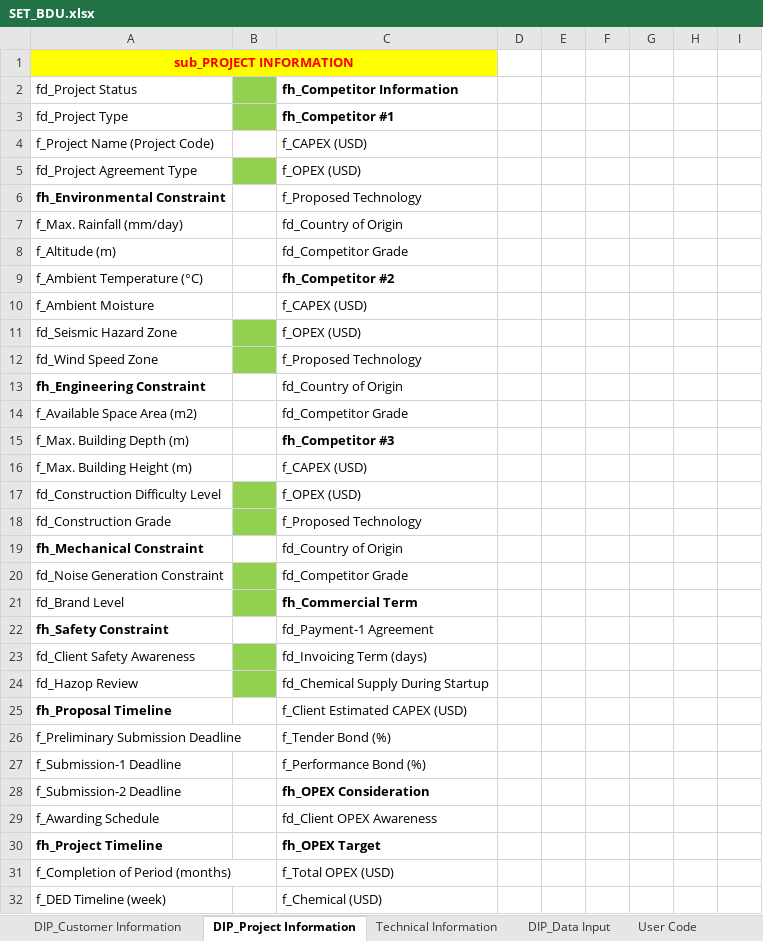
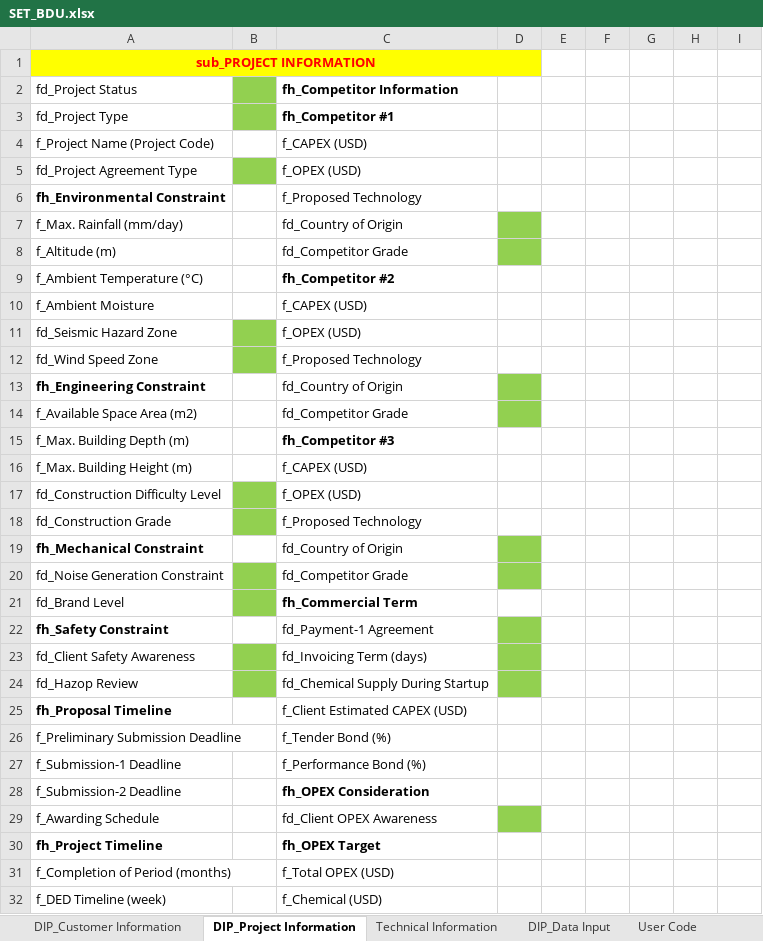
Before and after one commit to taufikhdyt01/DIAC-V, an Excel workbook: data/SET_BDU.xlsx, sheet DIP_Project Information, drawn as a sheet; only a part is shown; values as stored, in another font and other column widths than the file's, no borders; removed rows and columns are numbered as before the commit, all else as after; the diff covers the shown part only; the diff names each change by its address in the sheet, - before the commit and + after, or states it on an @@ line.

```diff
--- a/data/SET_BDU.xlsx (sheet DIP_Project Information)
+++ b/data/SET_BDU.xlsx (sheet DIP_Project Information)
-A1:C1 merged
+A1:D1 merged
-D7:D8 fill: none
+D7:D8 fill: #92D050
-D13:D14 fill: none
+D13:D14 fill: #92D050
-D19:D20 fill: none
+D19:D20 fill: #92D050
-D22:D24 fill: none
+D22:D24 fill: #92D050
-D29 fill: none
+D29 fill: #92D050
```
Also changed, not shown: 21 added rows, 12 removed rows, 6 edited cells and cell formats elsewhere in this sheet, sheet No of Quotation, formulas that keep their value, 2 other files.
